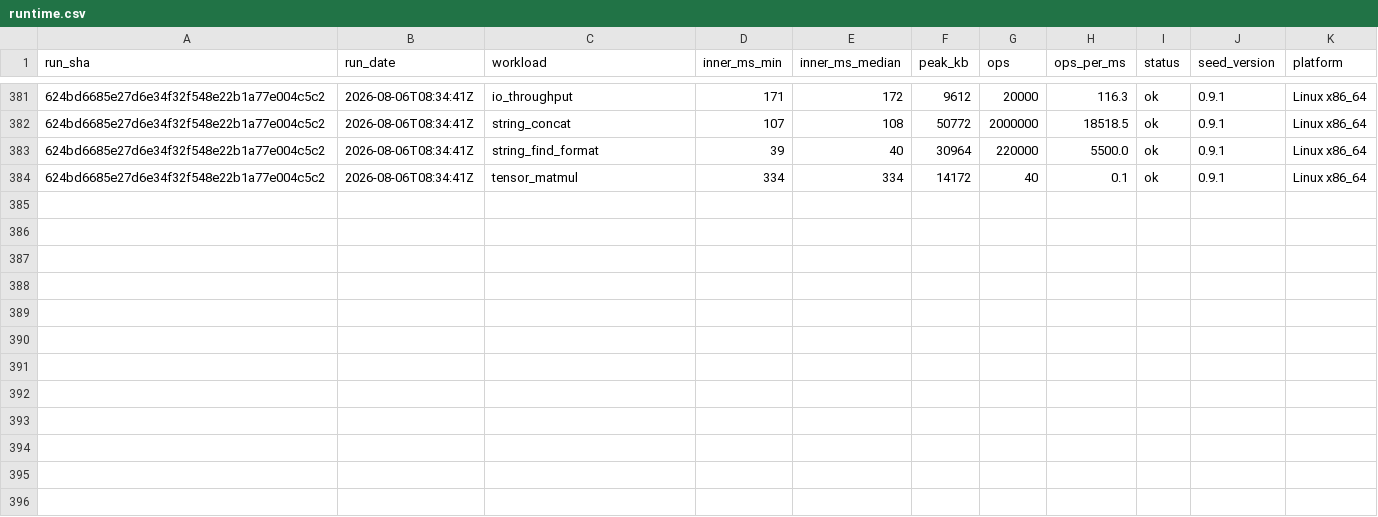
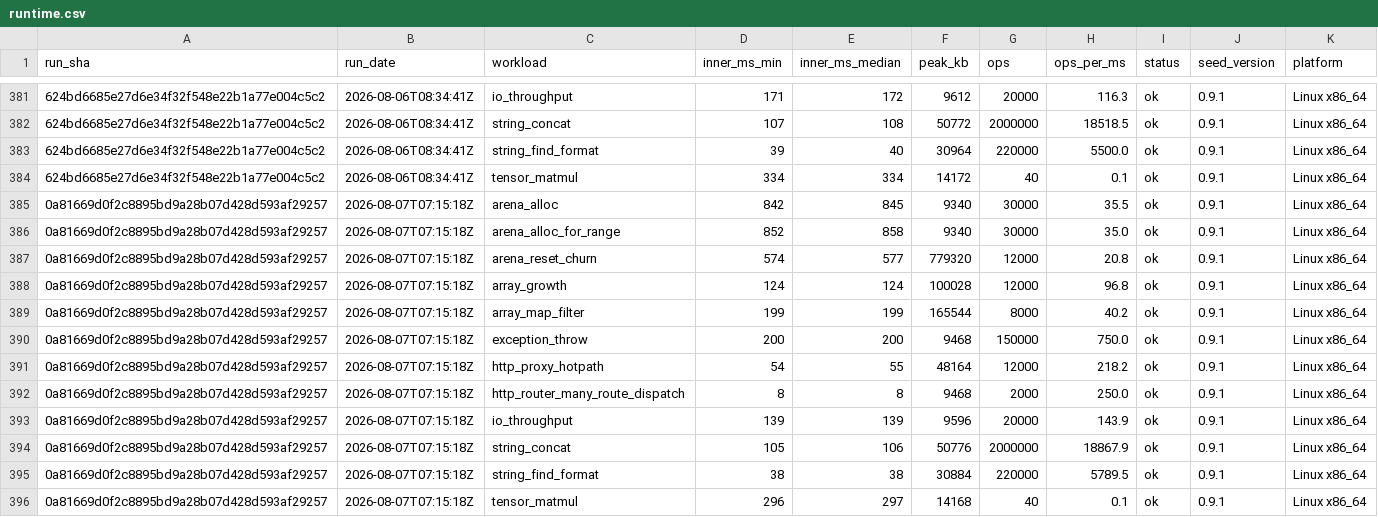
Before and after one commit to SailfinIO/sailfin, a CSV file: runtime.csv, drawn as a sheet; only a part is shown, gaps mark what is left out; the diff names each change by its address in the sheet, - before the commit and + after, or states it on an @@ line.

```diff
--- a/runtime.csv
+++ b/runtime.csv
+row 385: 0a81669d0f2c8895bd9a28b07d428d593af29257 | 2026-08-07T07:15:18Z | arena_alloc | 842 | 845 | 9340 | 30000 | 35.5 | ok | 0.9.1 | Linux x86_64
+row 386: 0a81669d0f2c8895bd9a28b07d428d593af29257 | 2026-08-07T07:15:18Z | arena_alloc_for_range | 852 | 858 | 9340 | 30000 | 35.0 | ok | 0.9.1 | Linux x86_64
+row 387: 0a81669d0f2c8895bd9a28b07d428d593af29257 | 2026-08-07T07:15:18Z | arena_reset_churn | 574 | 577 | 779320 | 12000 | 20.8 | ok | 0.9.1 | Linux x86_64
+row 388: 0a81669d0f2c8895bd9a28b07d428d593af29257 | 2026-08-07T07:15:18Z | array_growth | 124 | 124 | 100028 | 12000 | 96.8 | ok | 0.9.1 | Linux x86_64
+row 389: 0a81669d0f2c8895bd9a28b07d428d593af29257 | 2026-08-07T07:15:18Z | array_map_filter | 199 | 199 | 165544 | 8000 | 40.2 | ok | 0.9.1 | Linux x86_64
+row 390: 0a81669d0f2c8895bd9a28b07d428d593af29257 | 2026-08-07T07:15:18Z | exception_throw | 200 | 200 | 9468 | 150000 | 750.0 | ok | 0.9.1 | Linux x86_64
+row 391: 0a81669d0f2c8895bd9a28b07d428d593af29257 | 2026-08-07T07:15:18Z | http_proxy_hotpath | 54 | 55 | 48164 | 12000 | 218.2 | ok | 0.9.1 | Linux x86_64
+row 392: 0a81669d0f2c8895bd9a28b07d428d593af29257 | 2026-08-07T07:15:18Z | http_router_many_route_dispatch | 8 | 8 | 9468 | 2000 | 250.0 | ok | 0.9.1 | Linux x86_64
+row 393: 0a81669d0f2c8895bd9a28b07d428d593af29257 | 2026-08-07T07:15:18Z | io_throughput | 139 | 139 | 9596 | 20000 | 143.9 | ok | 0.9.1 | Linux x86_64
+row 394: 0a81669d0f2c8895bd9a28b07d428d593af29257 | 2026-08-07T07:15:18Z | string_concat | 105 | 106 | 50776 | 2000000 | 18867.9 | ok | 0.9.1 | Linux x86_64
+row 395: 0a81669d0f2c8895bd9a28b07d428d593af29257 | 2026-08-07T07:15:18Z | string_find_format | 38 | 38 | 30884 | 220000 | 5789.5 | ok | 0.9.1 | Linux x86_64
+row 396: 0a81669d0f2c8895bd9a28b07d428d593af29257 | 2026-08-07T07:15:18Z | tensor_matmul | 296 | 297 | 14168 | 40 | 0.1 | ok | 0.9.1 | Linux x86_64
```
Also changed, not shown: build.csv, 1 other file.
